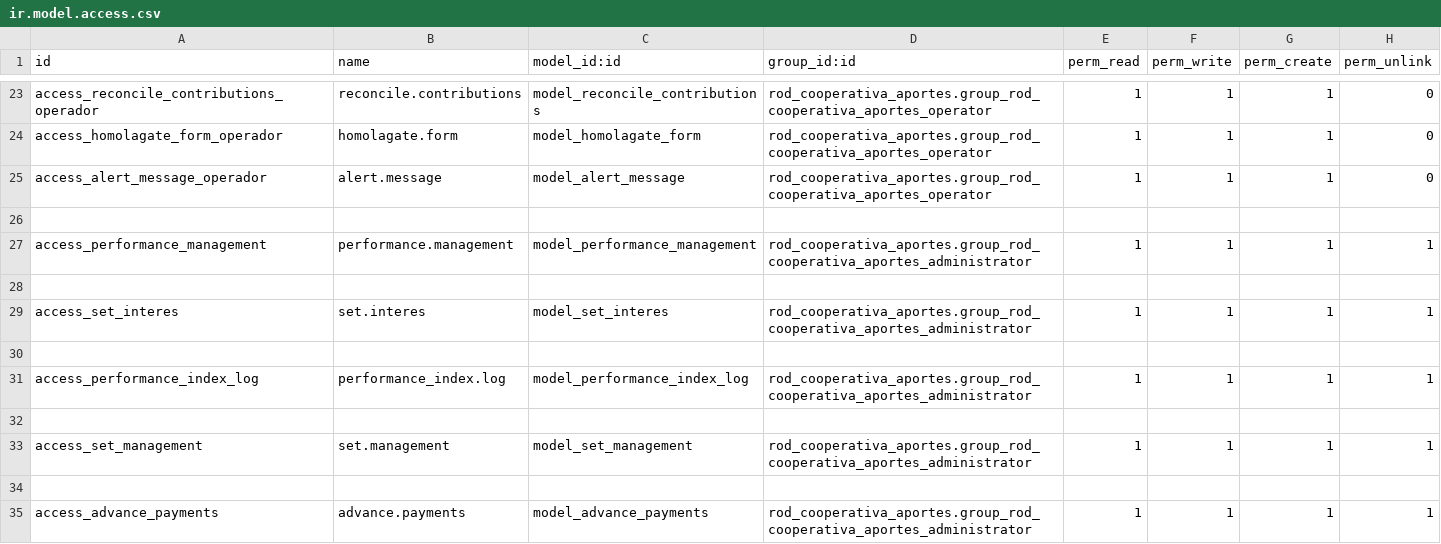
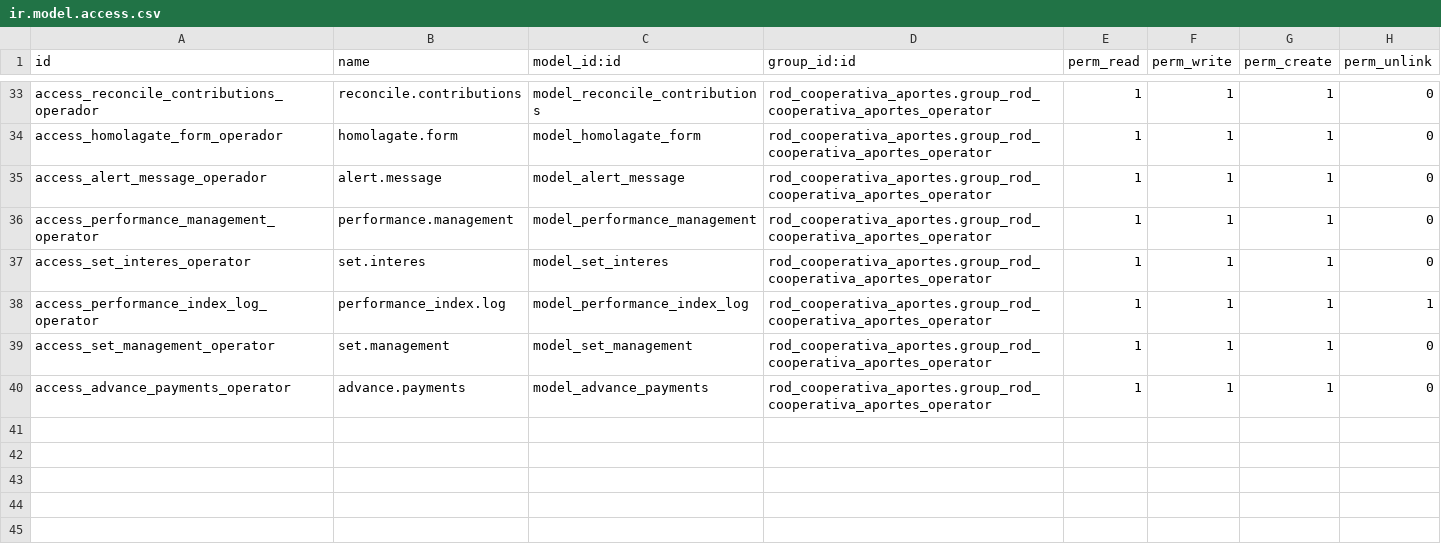
Before and after one commit to k1llRod/rod_cooperativa_aportes, a CSV file: security/ir.model.access.csv, drawn as a sheet; only a part is shown, gaps mark what is left out; the diff covers the shown part only.

Commit message:
[FIX]UPD
Arreglo de modulos aportes

```diff
--- a/security/ir.model.access.csv
+++ b/security/ir.model.access.csv
@@ -25,11 +35,6 @@ access_homolagate_form_operador,homolagate.form,model_homolagate_form,rod_cooper
 access_alert_message_operador,alert.message,model_alert_message,rod_cooperativa_aportes.group_rod_cooperativa_aportes_operator,1,1,1,0
-
-access_performance_management,performance.management,model_performance_management,rod_cooperativa_aportes.group_rod_cooperativa_aportes_administrator,1,1,1,1
-
-access_set_interes,set.interes,model_set_interes,rod_cooperativa_aportes.group_rod_cooperativa_aportes_administrator,1,1,1,1
-
-access_performance_index_log,performance_index.log,model_performance_index_log,rod_cooperativa_aportes.group_rod_cooperativa_aportes_administrator,1,1,1,1
-
-access_set_management,set.management,model_set_management,rod_cooperativa_aportes.group_rod_cooperativa_aportes_administrator,1,1,1,1
-
-access_advance_payments,advance.payments,model_advance_payments,rod_cooperativa_aportes.group_rod_cooperativa_aportes_administrator,1,1,1,1
+access_performance_management_operator,performance.management,model_performance_management,rod_cooperativa_aportes.group_rod_cooperativa_aportes_operator,1,1,1,0
+access_set_interes_operator,set.interes,model_set_interes,rod_cooperativa_aportes.group_rod_cooperativa_aportes_operator,1,1,1,0
+access_performance_index_log_operator,performance_index.log,model_performance_index_log,rod_cooperativa_aportes.group_rod_cooperativa_aportes_operator,1,1,1,1
+access_set_management_operator,set.management,model_set_management,rod_cooperativa_aportes.group_rod_cooperativa_aportes_operator,1,1,1,0
+access_advance_payments_operator,advance.payments,model_advance_payments,rod_cooperativa_aportes.group_rod_cooperativa_aportes_operator,1,1,1,0
```
Also changed, not shown: 10 added rows and 1 edited cell elsewhere in this file, 6 other files.
